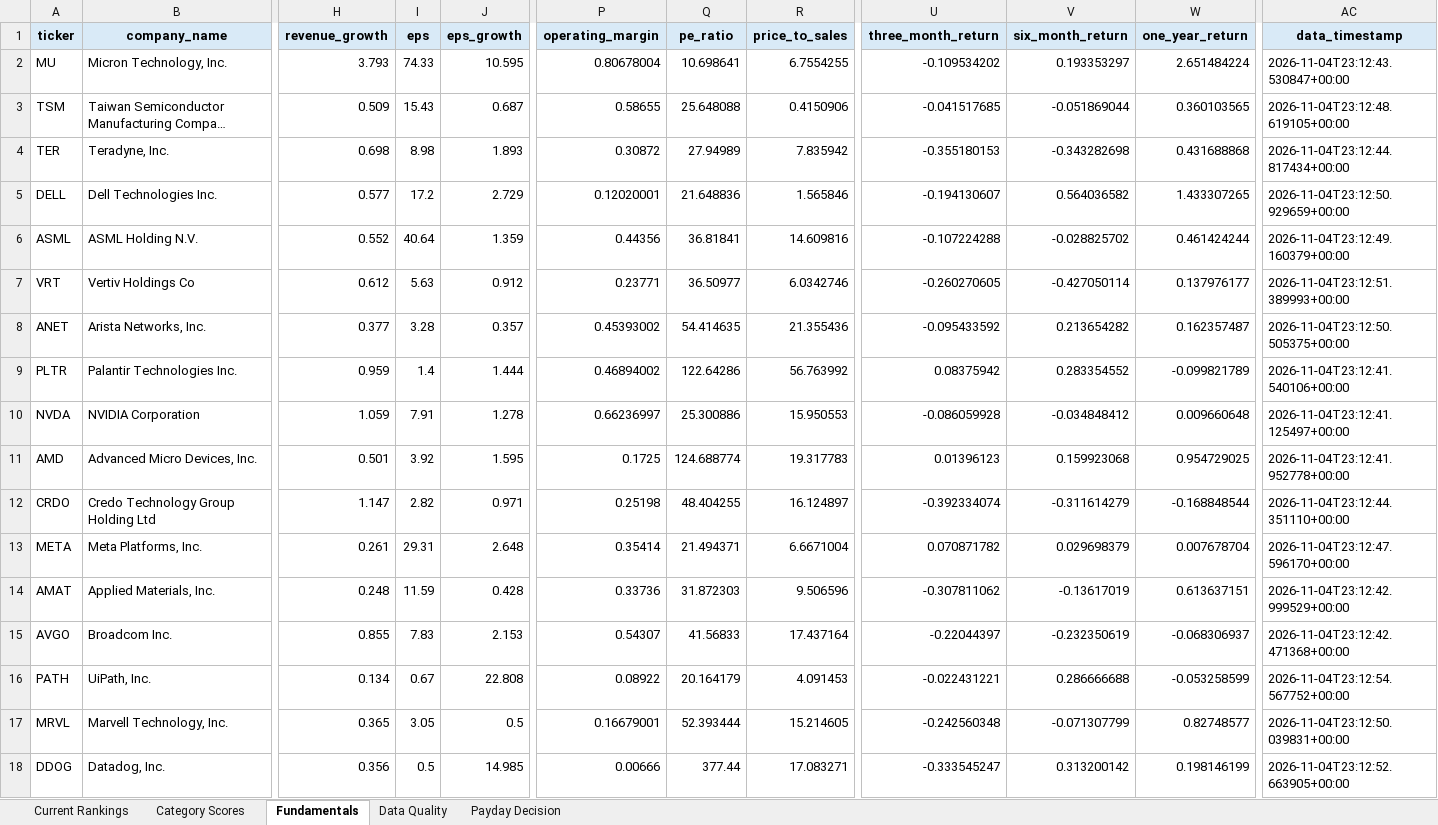
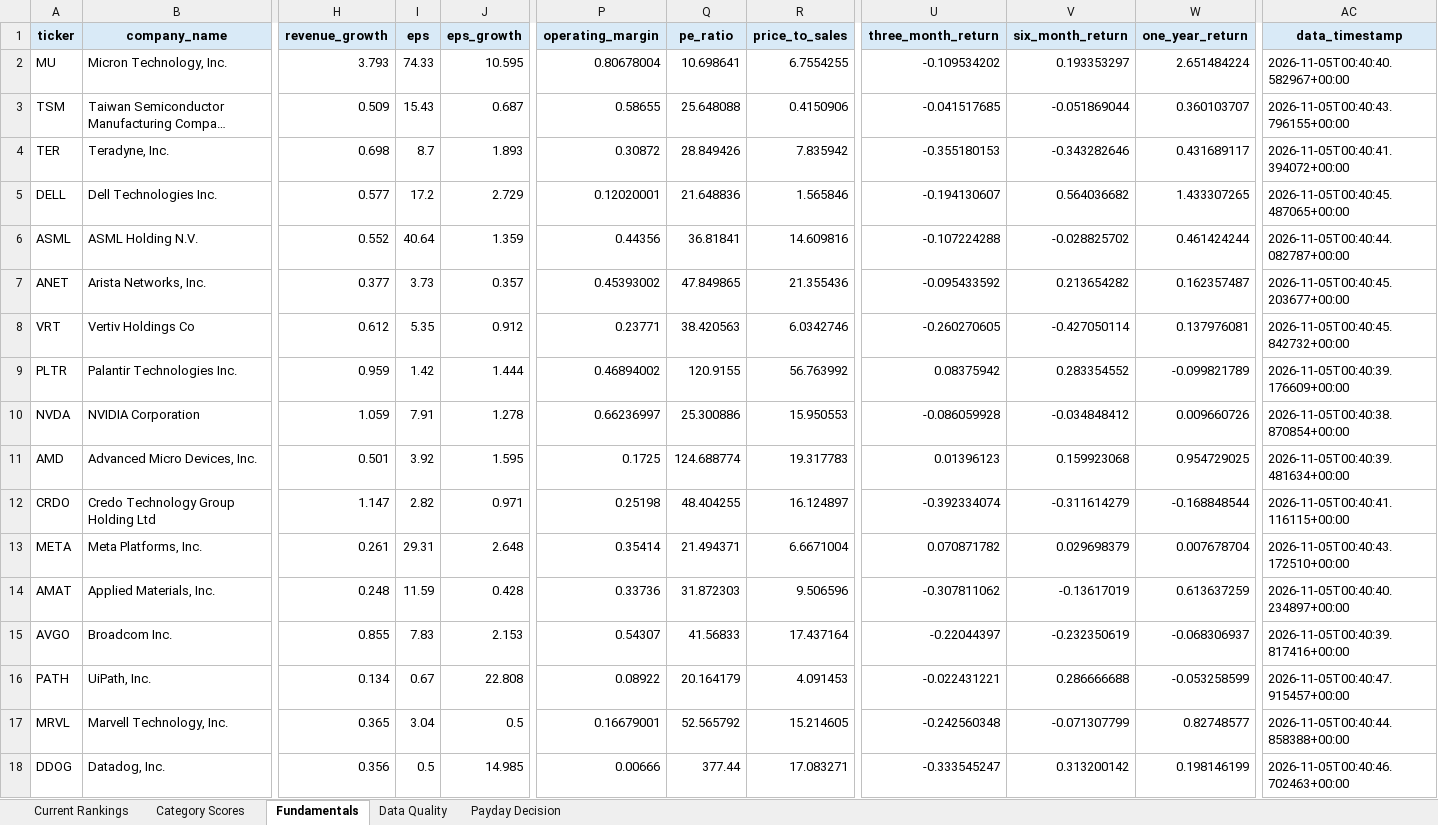
Before and after one commit to Grzesiak33/Version-2-Stock-Investment-Model, an Excel workbook: reports/investment_dashboard.xlsx, sheet Fundamentals, drawn as a sheet; only a part is shown, gaps mark what is left out; long unchanged cells end in …; values as stored, in another font and other column widths than the file's, no borders; removed rows and columns are numbered as before the commit, all else as after; rows hold the shown columns only; the diff covers the shown part only; the diff names each change by its address in the sheet, - before the commit and + after, or states it on an @@ line.

```diff
--- a/reports/investment_dashboard.xlsx (sheet Fundamentals)
+++ b/reports/investment_dashboard.xlsx (sheet Fundamentals)
-AC2 (data_timestamp): 2026-11-04T23:12:43.530847+00:00
+AC2 (data_timestamp): 2026-11-05T00:40:40.582967+00:00
-W3 (one_year_return): 0.360103565
+W3 (one_year_return): 0.360103707
-AC3 (data_timestamp): 2026-11-04T23:12:48.619105+00:00
+AC3 (data_timestamp): 2026-11-05T00:40:43.796155+00:00
-I4 (eps): 8.98
+I4 (eps): 8.7
-Q4 (pe_ratio): 27.94989
+Q4 (pe_ratio): 28.849426
-V4 (six_month_return): -0.343282698
+V4 (six_month_return): -0.343282646
-W4 (one_year_return): 0.431688868
+W4 (one_year_return): 0.431689117
-AC4 (data_timestamp): 2026-11-04T23:12:44.817434+00:00
+AC4 (data_timestamp): 2026-11-05T00:40:41.394072+00:00
-V5 (six_month_return): 0.564036582
+V5 (six_month_return): 0.564036682
-AC5 (data_timestamp): 2026-11-04T23:12:50.929659+00:00
+AC5 (data_timestamp): 2026-11-05T00:40:45.487065+00:00
-AC6 (data_timestamp): 2026-11-04T23:12:49.160379+00:00
+AC6 (data_timestamp): 2026-11-05T00:40:44.082787+00:00
-row 7: VRT | Vertiv Holdings Co | 0.612 | 5.63 | 0.912 | 0.23771 | 36.50977 | 6.0342746 | -0.260270605 | -0.427050114 | 0.137976177 | 2026-11-04T23:12:51.389993+00:00
-I7 (eps): 3.28
+I7 (eps): 3.73
-Q7 (pe_ratio): 54.414635
+Q7 (pe_ratio): 47.849865
-AC7 (data_timestamp): 2026-11-04T23:12:50.505375+00:00
+AC7 (data_timestamp): 2026-11-05T00:40:45.203677+00:00
+row 8: VRT | Vertiv Holdings Co | 0.612 | 5.35 | 0.912 | 0.23771 | 38.420563 | 6.0342746 | -0.260270605 | -0.427050114 | 0.137976081 | 2026-11-05T00:40:45.842732+00:00
-I9 (eps): 1.4
+I9 (eps): 1.42
-Q9 (pe_ratio): 122.64286
+Q9 (pe_ratio): 120.9155
-AC9 (data_timestamp): 2026-11-04T23:12:41.540106+00:00
+AC9 (data_timestamp): 2026-11-05T00:40:39.176609+00:00
-W10 (one_year_return): 0.009660648
+W10 (one_year_return): 0.009660726
-AC10 (data_timestamp): 2026-11-04T23:12:41.125497+00:00
+AC10 (data_timestamp): 2026-11-05T00:40:38.870854+00:00
-AC11 (data_timestamp): 2026-11-04T23:12:41.952778+00:00
+AC11 (data_timestamp): 2026-11-05T00:40:39.481634+00:00
-AC12 (data_timestamp): 2026-11-04T23:12:44.351110+00:00
+AC12 (data_timestamp): 2026-11-05T00:40:41.116115+00:00
-AC13 (data_timestamp): 2026-11-04T23:12:47.596170+00:00
+AC13 (data_timestamp): 2026-11-05T00:40:43.172510+00:00
-W14 (one_year_return): 0.613637151
+W14 (one_year_return): 0.613637259
-AC14 (data_timestamp): 2026-11-04T23:12:42.999529+00:00
+AC14 (data_timestamp): 2026-11-05T00:40:40.234897+00:00
-AC15 (data_timestamp): 2026-11-04T23:12:42.471368+00:00
+AC15 (data_timestamp): 2026-11-05T00:40:39.817416+00:00
-AC16 (data_timestamp): 2026-11-04T23:12:54.567752+00:00
+AC16 (data_timestamp): 2026-11-05T00:40:47.915457+00:00
-I17 (eps): 3.05
+I17 (eps): 3.04
-Q17 (pe_ratio): 52.393444
+Q17 (pe_ratio): 52.565792
-AC17 (data_timestamp): 2026-11-04T23:12:50.039831+00:00
+AC17 (data_timestamp): 2026-11-05T00:40:44.858388+00:00
-AC18 (data_timestamp): 2026-11-04T23:12:52.663905+00:00
+AC18 (data_timestamp): 2026-11-05T00:40:46.702463+00:00
```
Also changed, not shown: 26 edited cells elsewhere in this sheet, sheet Category Scores, sheet Current Rankings, sheet Data Quality, 32 other files.
